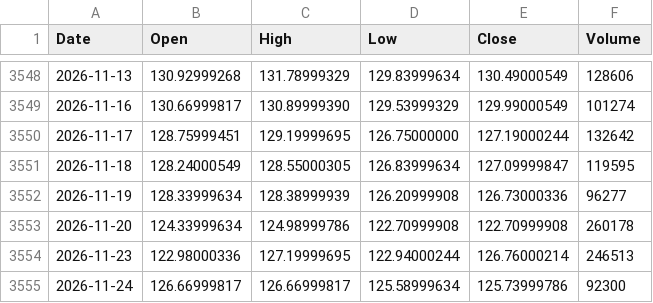
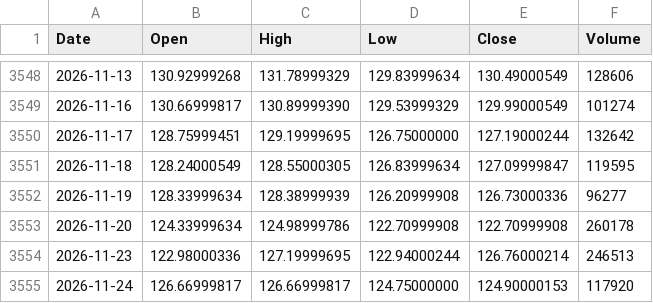
Before and after one commit to PJZoio/Dashboard-de-an-lise-t-cnica-e-gest-o-de-carteira, a CSV file: data/IWDA.AS.csv, drawn as a sheet; only a part is shown, gaps mark what is left out.

```diff
--- a/data/IWDA.AS.csv
+++ b/data/IWDA.AS.csv
@@ -3554,2 +3554,2 @@ Date,Open,High,Low,Close,Volume
 2026-11-23,122.98000336,127.19999695,122.94000244,126.76000214,246513
-2026-11-24,126.66999817,126.66999817,125.58999634,125.73999786,92300
+2026-11-24,126.66999817,126.66999817,124.75000000,124.90000153,117920
```
Also changed, not shown: data/APEX.MI.csv, data/IQQI.DE.csv, 56 other files.
